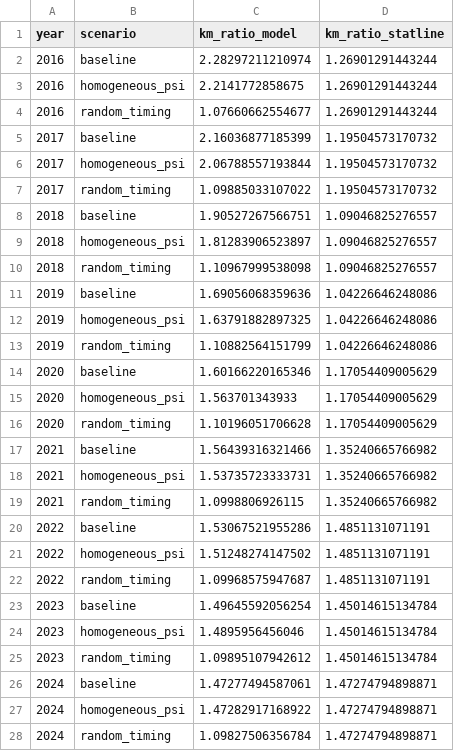
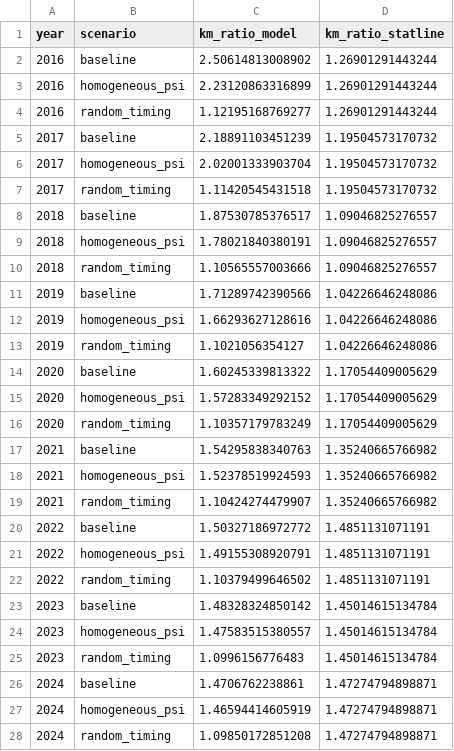
Before and after one commit to joris-klingen/ev_reb_model, a CSV file: output/km_fit.csv, drawn as a sheet; only a part is shown; the diff covers the shown part only.

```diff
--- a/output/km_fit.csv
+++ b/output/km_fit.csv
@@ -1,28 +1,28 @@
 year,scenario,km_ratio_model,km_ratio_statline
-2016,baseline,2.28297211210974,1.26901291443244
-2016,homogeneous_psi,2.2141772858675,1.26901291443244
-2016,random_timing,1.07660662554677,1.26901291443244
-2017,baseline,2.16036877185399,1.19504573170732
-2017,homogeneous_psi,2.06788557193844,1.19504573170732
-2017,random_timing,1.09885033107022,1.19504573170732
-2018,baseline,1.90527267566751,1.09046825276557
-2018,homogeneous_psi,1.81283906523897,1.09046825276557
-2018,random_timing,1.10967999538098,1.09046825276557
-2019,baseline,1.69056068359636,1.04226646248086
-2019,homogeneous_psi,1.63791882897325,1.04226646248086
-2019,random_timing,1.10882564151799,1.04226646248086
-2020,baseline,1.60166220165346,1.17054409005629
-2020,homogeneous_psi,1.563701343933,1.17054409005629
-2020,random_timing,1.10196051706628,1.17054409005629
-2021,baseline,1.56439316321466,1.35240665766982
-2021,homogeneous_psi,1.53735723333731,1.35240665766982
-2021,random_timing,1.0998806926115,1.35240665766982
-2022,baseline,1.53067521955286,1.4851131071191
-2022,homogeneous_psi,1.51248274147502,1.4851131071191
-2022,random_timing,1.09968575947687,1.4851131071191
-2023,baseline,1.49645592056254,1.45014615134784
-2023,homogeneous_psi,1.4895956456046,1.45014615134784
-2023,random_timing,1.09895107942612,1.45014615134784
-2024,baseline,1.47277494587061,1.47274794898871
-2024,homogeneous_psi,1.47282917168922,1.47274794898871
-2024,random_timing,1.09827506356784,1.47274794898871
+2016,baseline,2.50614813008902,1.26901291443244
+2016,homogeneous_psi,2.23120863316899,1.26901291443244
+2016,random_timing,1.12195168769277,1.26901291443244
+2017,baseline,2.18891103451239,1.19504573170732
+2017,homogeneous_psi,2.02001333903704,1.19504573170732
+2017,random_timing,1.11420545431518,1.19504573170732
+2018,baseline,1.87530785376517,1.09046825276557
+2018,homogeneous_psi,1.78021840380191,1.09046825276557
+2018,random_timing,1.10565557003666,1.09046825276557
+2019,baseline,1.71289742390566,1.04226646248086
+2019,homogeneous_psi,1.66293627128616,1.04226646248086
+2019,random_timing,1.1021056354127,1.04226646248086
+2020,baseline,1.60245339813322,1.17054409005629
+2020,homogeneous_psi,1.57283349292152,1.17054409005629
+2020,random_timing,1.10357179783249,1.17054409005629
+2021,baseline,1.54295838340763,1.35240665766982
+2021,homogeneous_psi,1.52378519924593,1.35240665766982
+2021,random_timing,1.10424274479907,1.35240665766982
+2022,baseline,1.50327186972772,1.4851131071191
+2022,homogeneous_psi,1.49155308920791,1.4851131071191
+2022,random_timing,1.10379499646502,1.4851131071191
+2023,baseline,1.48328324850142,1.45014615134784
+2023,homogeneous_psi,1.47583515380557,1.45014615134784
+2023,random_timing,1.0996156776483,1.45014615134784
+2024,baseline,1.4706762238861,1.47274794898871
+2024,homogeneous_psi,1.46594414605919,1.47274794898871
+2024,random_timing,1.09850172851208,1.47274794898871
```
Also changed, not shown: 6 edited cells elsewhere in this file, output/calibrated_params.csv, output/cohorts.csv, 13 other files.
